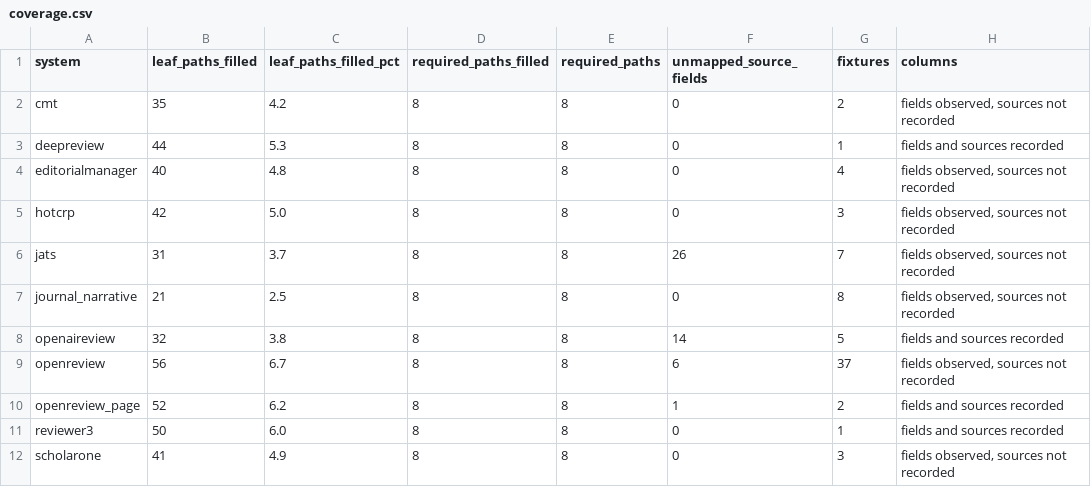
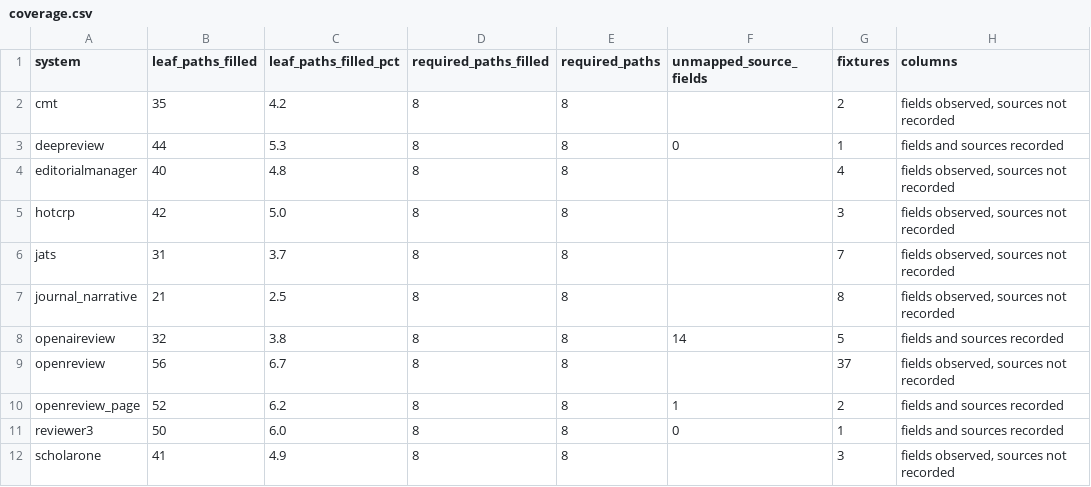
Before and after one commit to ElenaHenderson/open-canonical-review-schema, a CSV file: crosswalk/coverage.csv, drawn as a sheet.

```diff
--- a/crosswalk/coverage.csv
+++ b/crosswalk/coverage.csv
@@ -1,12 +1,12 @@
 system,leaf_paths_filled,leaf_paths_filled_pct,required_paths_filled,required_paths,unmapped_source_fields,fixtures,columns
-cmt,35,4.2,8,8,0,2,"fields observed, sources not recorded"
+cmt,35,4.2,8,8,,2,"fields observed, sources not recorded"
 deepreview,44,5.3,8,8,0,1,fields and sources recorded
-editorialmanager,40,4.8,8,8,0,4,"fields observed, sources not recorded"
-hotcrp,42,5.0,8,8,0,3,"fields observed, sources not recorded"
-jats,31,3.7,8,8,26,7,"fields observed, sources not recorded"
-journal_narrative,21,2.5,8,8,0,8,"fields observed, sources not recorded"
+editorialmanager,40,4.8,8,8,,4,"fields observed, sources not recorded"
+hotcrp,42,5.0,8,8,,3,"fields observed, sources not recorded"
+jats,31,3.7,8,8,,7,"fields observed, sources not recorded"
+journal_narrative,21,2.5,8,8,,8,"fields observed, sources not recorded"
 openaireview,32,3.8,8,8,14,5,fields and sources recorded
-openreview,56,6.7,8,8,6,37,"fields observed, sources not recorded"
+openreview,56,6.7,8,8,,37,"fields observed, sources not recorded"
 openreview_page,52,6.2,8,8,1,2,fields and sources recorded
 reviewer3,50,6.0,8,8,0,1,fields and sources recorded
-scholarone,41,4.9,8,8,0,3,"fields observed, sources not recorded"
+scholarone,41,4.9,8,8,,3,"fields observed, sources not recorded"
```
Also changed, not shown: crosswalk/crosswalk.csv, crosswalk/crosswalk.long.csv, 7 other files.
